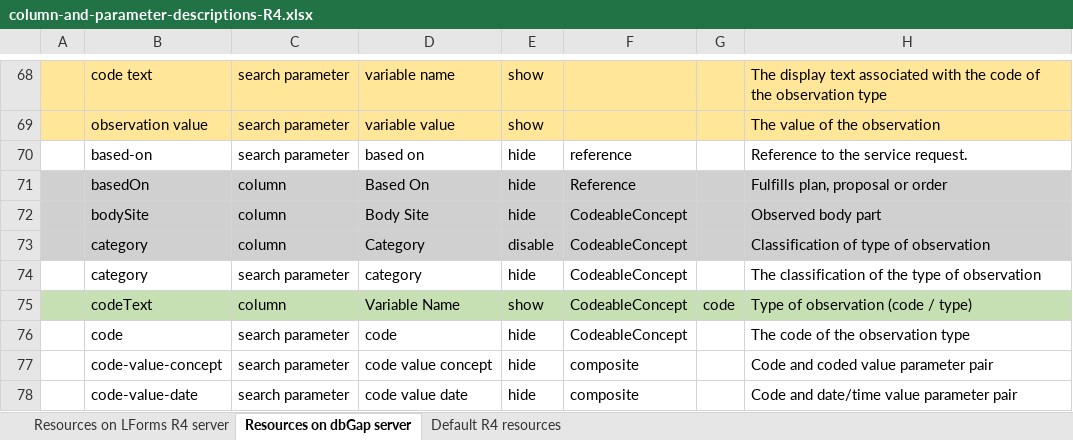
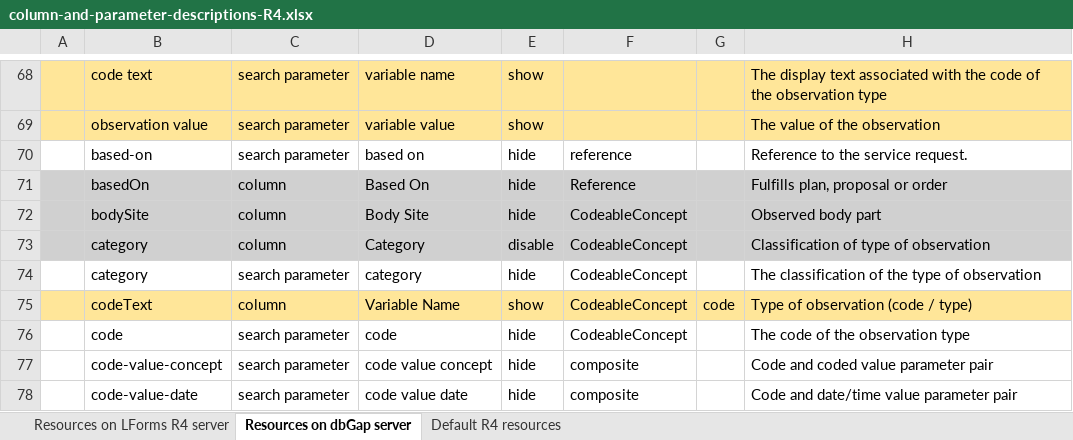
Before and after one commit to LHNCBC/research-data-finder, an Excel workbook: src/conf/xlsx/column-and-parameter-descriptions-R4.xlsx, sheet Resources on dbGap server, drawn as a sheet; only a part is shown, gaps mark what is left out; values as stored, in another font and other column widths than the file's, no borders; the diff names each change by its address in the sheet, - before the commit and + after, or states it on an @@ line.

Commit message:
Add build and testing for the autoconfig script and improve server-specific definitions handling
LF-3509

```diff
--- a/src/conf/xlsx/column-and-parameter-descriptions-R4.xlsx (sheet Resources on dbGap server)
+++ b/src/conf/xlsx/column-and-parameter-descriptions-R4.xlsx (sheet Resources on dbGap server)
-A75:H75 fill: #C6E0B4
+A75:H75 fill: #FFE699
```
Also changed, not shown: sheet Resources on LForms R4 server, sheet Default R4 resources, src/conf/xlsx/column-and-parameter-descriptions-R5.xlsx, 42 other files.
